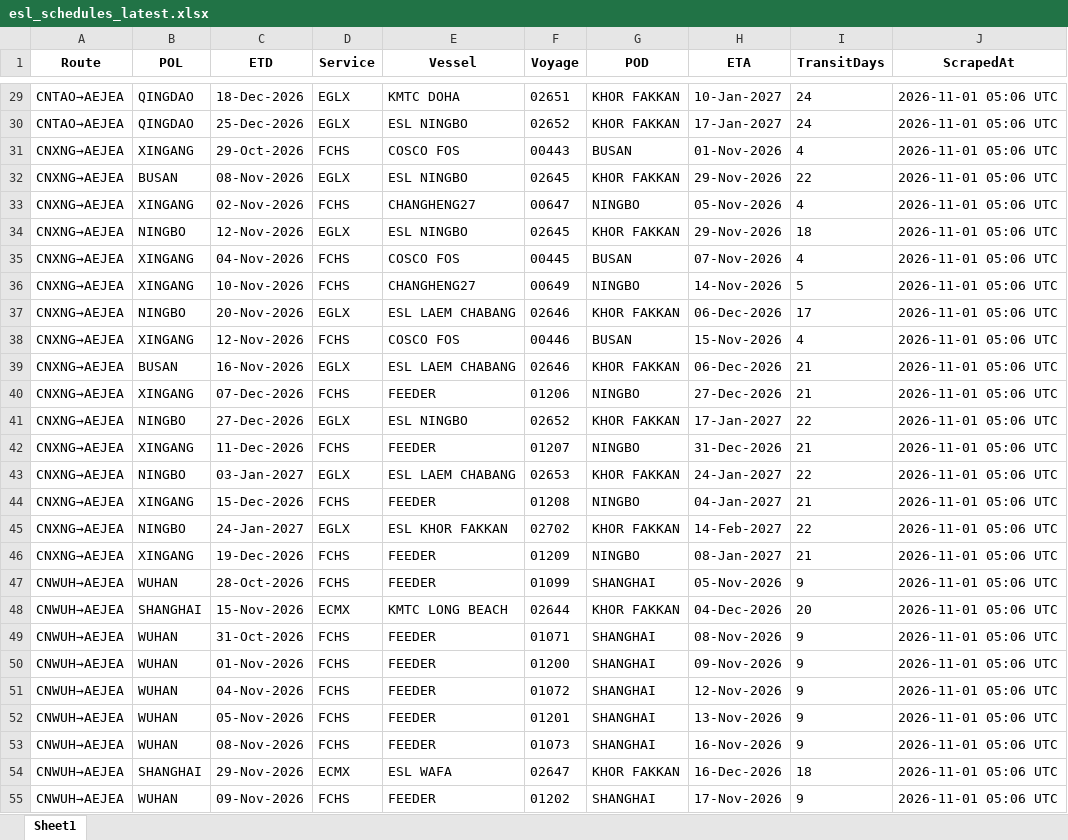
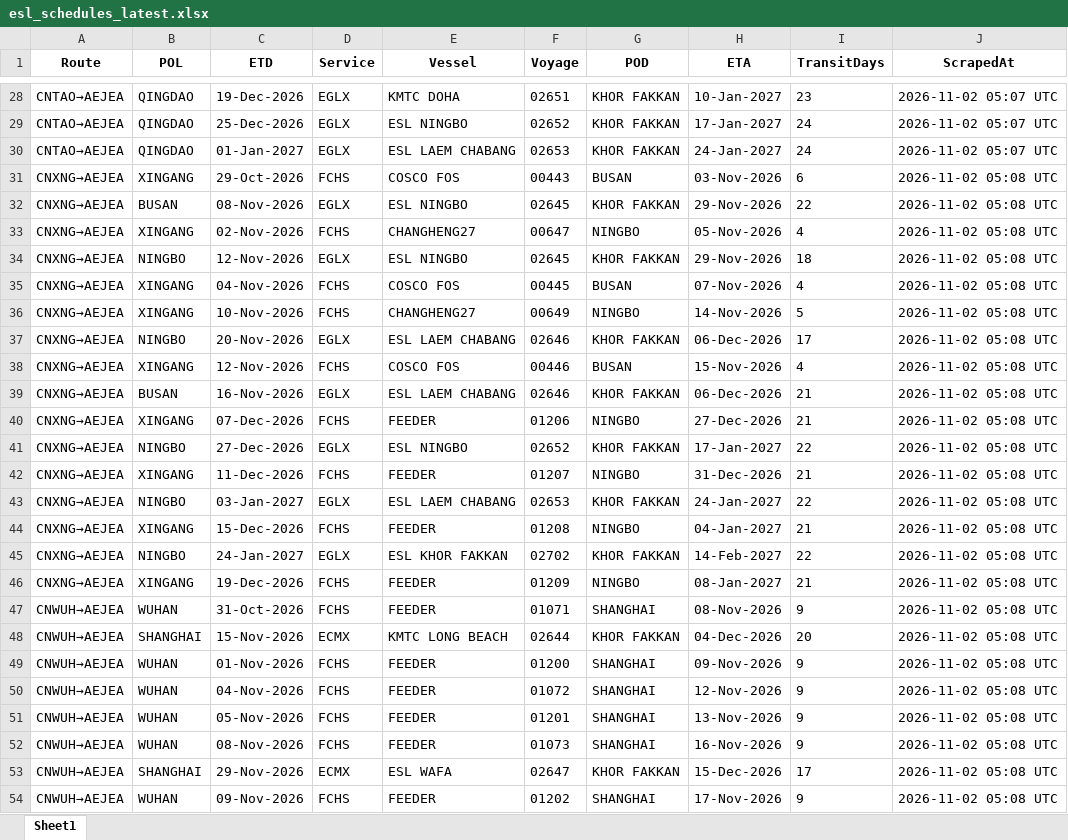
Before and after one commit to Arthur202608/esl-schedule-fetcher, an Excel workbook: output/esl_schedules_latest.xlsx, sheet Sheet1, drawn as a sheet; only a part is shown, gaps mark what is left out; values as stored, in another font and other column widths than the file's, no borders; removed rows and columns are numbered as before the commit, all else as after; the diff covers the shown part only; the diff names each change by its address in the sheet, - before the commit and + after, or states it on an @@ line.

```diff
--- a/output/esl_schedules_latest.xlsx (sheet Sheet1)
+++ b/output/esl_schedules_latest.xlsx (sheet Sheet1)
-C28 (ETD): 18-Dec-2026
+C28 (ETD): 19-Dec-2026
-I28 (TransitDays): 24
+I28 (TransitDays): 23
-J28:J29 (ScrapedAt): 2026-11-01 05:06 UTC
+J28:J29 (ScrapedAt): 2026-11-02 05:07 UTC
+row 30: CNTAO→AEJEA | QINGDAO | 01-Jan-2027 | EGLX | ESL LAEM CHABANG | 02653 | KHOR FAKKAN | 24-Jan-2027 | 24 | 2026-11-02 05:07 UTC
-H31 (ETA): 01-Nov-2026
+H31 (ETA): 03-Nov-2026
-I31 (TransitDays): 4
+I31 (TransitDays): 6
-J31:J48 (ScrapedAt): 2026-11-01 05:06 UTC
+J31:J48 (ScrapedAt): 2026-11-02 05:08 UTC
-C47 (ETD): 28-Oct-2026
+C47 (ETD): 31-Oct-2026
-F47 (Voyage): 01099
+F47 (Voyage): 01071
-H47 (ETA): 05-Nov-2026
+H47 (ETA): 08-Nov-2026
-row 49: CNWUH→AEJEA | WUHAN | 31-Oct-2026 | FCHS | FEEDER | 01071 | SHANGHAI | 08-Nov-2026 | 9 | 2026-11-01 05:06 UTC
-J49:J54 (ScrapedAt): 2026-11-01 05:06 UTC
+J49:J54 (ScrapedAt): 2026-11-02 05:08 UTC
-H53 (ETA): 16-Dec-2026
+H53 (ETA): 15-Dec-2026
-I53 (TransitDays): 18
+I53 (TransitDays): 17
```
Also changed, not shown: 2 added rows, 2 removed rows and 38 edited cells elsewhere in this sheet, output/one_schedules_latest.xlsx, 2 other files.
